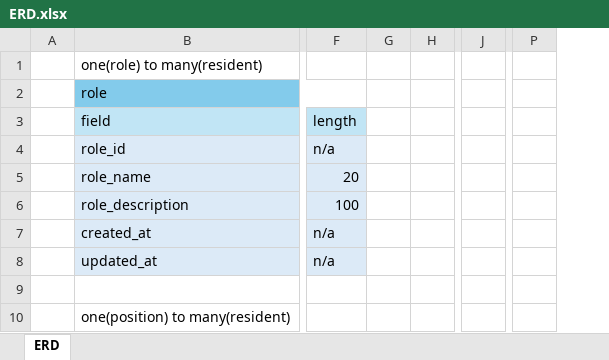
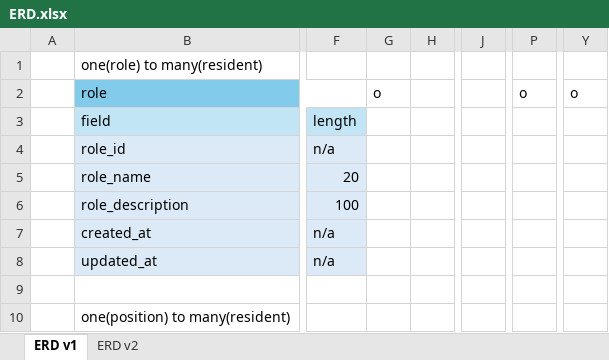
Before and after one commit to Seiyrikon/BarangayManagementSystem, an Excel workbook: documentation/ERD.xlsx, sheet ERD v1, drawn as a sheet; only a part is shown, gaps mark what is left out; values as stored, in another font and other column widths than the file's, no borders; removed rows and columns are numbered as before the commit, all else as after; the diff names each change by its address in the sheet, - before the commit and + after, or states it on an @@ line.

```diff
--- a/documentation/ERD.xlsx (sheet ERD v1)
+++ b/documentation/ERD.xlsx (sheet ERD v1)
-sheet tab: ERD
+sheet tab: ERD v1
+sheet tab: ERD v2
-column G, empty
+column G, row 2: o
-column J, empty
+column J, empty
-column P, empty
+column P, row 2: o
+column Y, row 2: o
```
